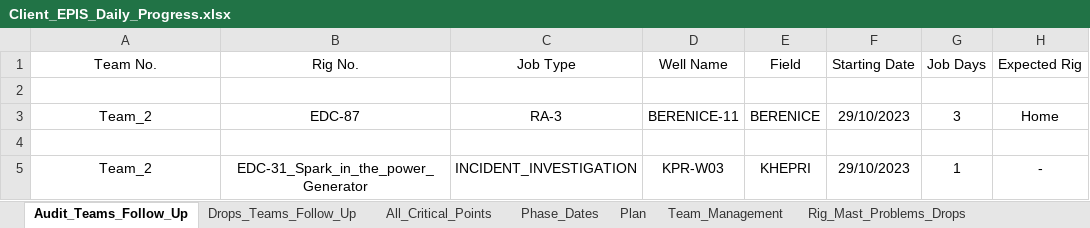
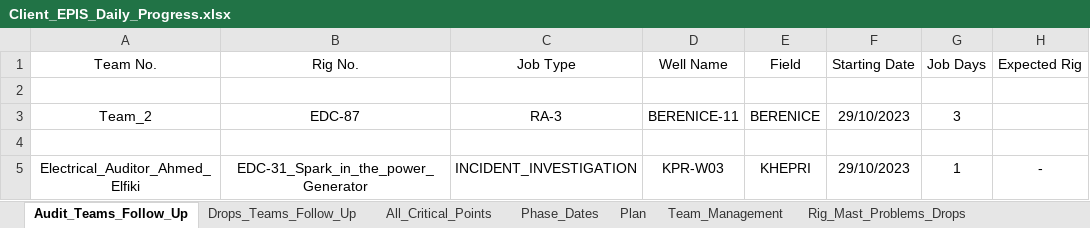
Before and after one commit to EPIS2023/KPC_EPIS_Follow_Up, an Excel workbook: Client_EPIS_Daily_Progress.xlsx, sheet Audit_Teams_Follow_Up, drawn as a sheet; values as stored, in another font and other column widths than the file's, no borders; the diff names each change by its address in the sheet, - before the commit and + after, or states it on an @@ line.

Commit message:
Add files via upload

```diff
--- a/Client_EPIS_Daily_Progress.xlsx (sheet Audit_Teams_Follow_Up)
+++ b/Client_EPIS_Daily_Progress.xlsx (sheet Audit_Teams_Follow_Up)
-H3 (Expected Rig): Home
+H3 (Expected Rig): (empty)
-A5 (Team No.): Team_2
+A5 (Team No.): Electrical_Auditor_Ahmed_Elfiki
```
